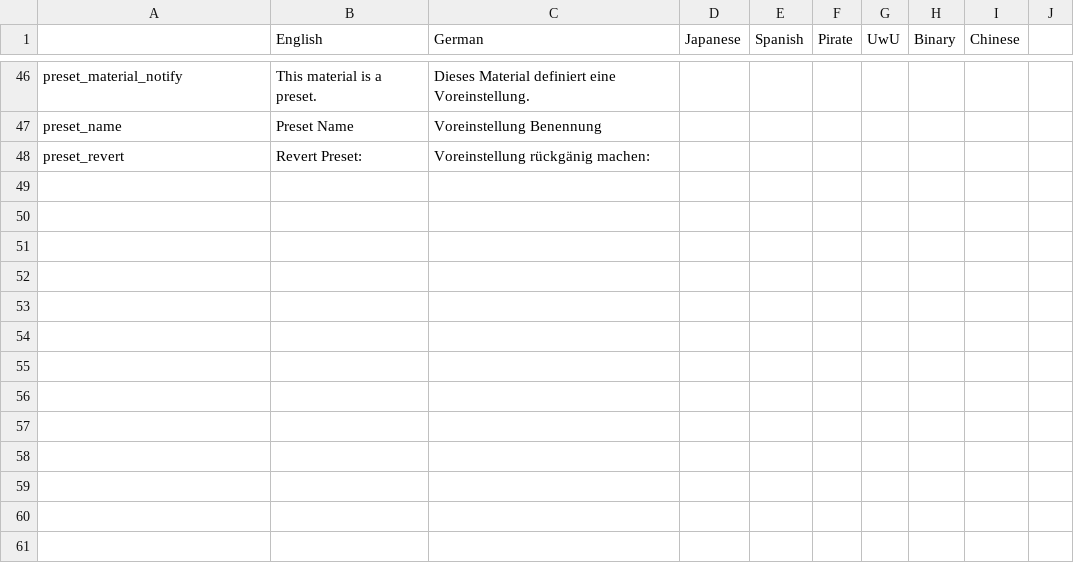
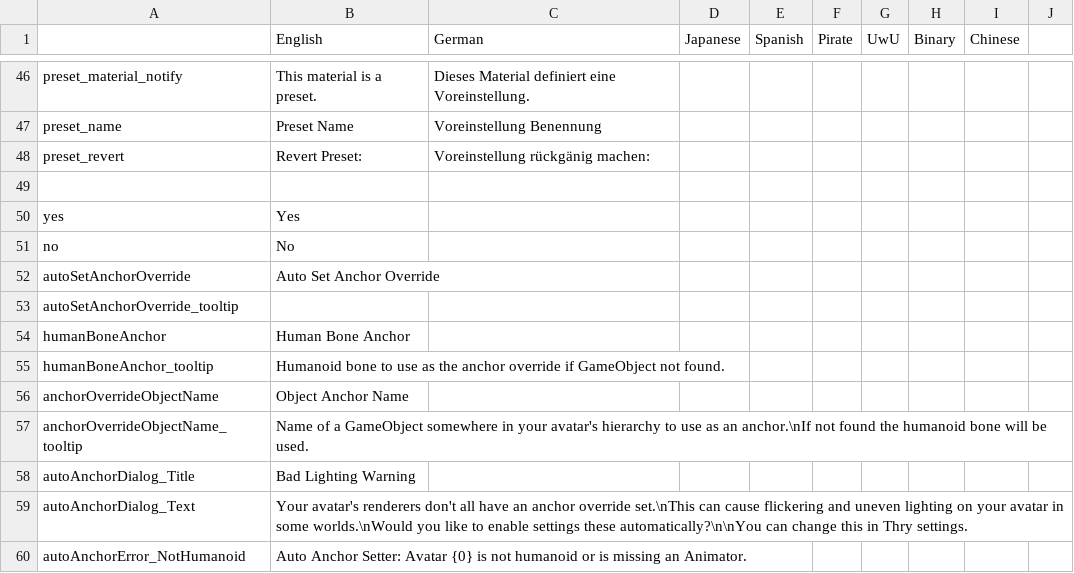
Before and after one commit to Thryrallo/ThryEditor, a CSV file: thry_editor_locale.csv, drawn as a sheet; only a part is shown, gaps mark what is left out; the diff names each change by its address in the sheet, - before the commit and + after, or states it on an @@ line.

Commit message:
VRChat callback to setup anchor overrides automatically

```diff
--- a/thry_editor_locale.csv
+++ b/thry_editor_locale.csv
+row 49: (empty)
+row 50: yes | Yes
+row 51: no | No
+row 52: autoSetAnchorOverride | Auto Set Anchor Override
+row 53: autoSetAnchorOverride_tooltip
+row 54: humanBoneAnchor | Human Bone Anchor
+row 55: humanBoneAnchor_tooltip | Humanoid bone to use as the anchor override if GameObject not found.
+row 56: anchorOverrideObjectName | Object Anchor Name
+row 57: anchorOverrideObjectName_tooltip | Name of a GameObject somewhere in your avatar's hierarchy to use as an anchor.\nIf not found the humanoid bone will be used.
+row 58: autoAnchorDialog_Title | Bad Lighting Warning
+row 59: autoAnchorDialog_Text | Your avatar's renderers don't all have an anchor override set.\nThis can cause flickering and uneven lighting on your avatar in some worlds.\nWould you like to enable settings these automatically?\n\nYou can change this in Thry settings.
+row 60: autoAnchorError_NotHumanoid | Auto Anchor Setter: Avatar {0} is not humanoid or is missing an Animator.
```
Also changed, not shown: 4 other files.
